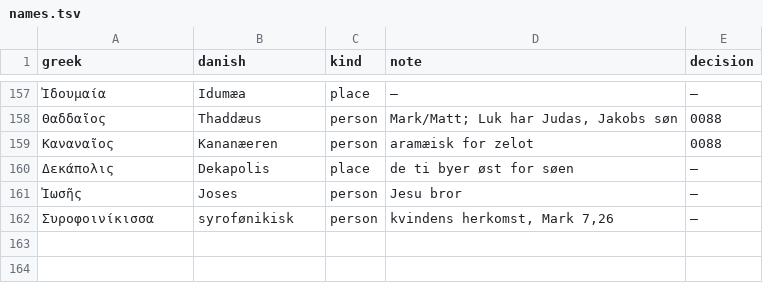
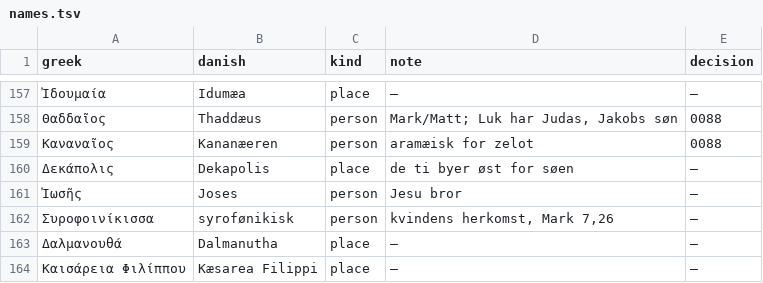
Before and after one commit to khebbie/bible-translation, a TSV file: glossaries/names.tsv, drawn as a sheet; only a part is shown, gaps mark what is left out.

```diff
--- a/glossaries/names.tsv
+++ b/glossaries/names.tsv
@@ -162 +162,3 @@ greek	danish	kind	note	decision
 Συροφοινίκισσα	syrofønikisk	person	kvindens herkomst, Mark 7,26	—
+Δαλμανουθά	Dalmanutha	place	—	—
+Καισάρεια Φιλίππου	Kæsarea Filippi	place	—	—
```
Also changed, not shown: glossaries/key-terms.tsv, 6 other files.
